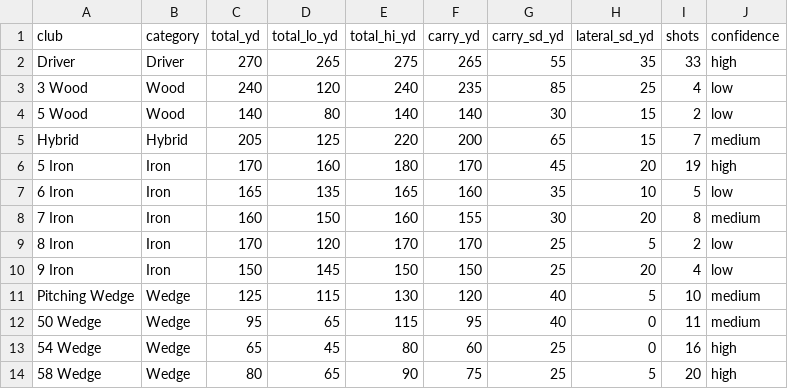
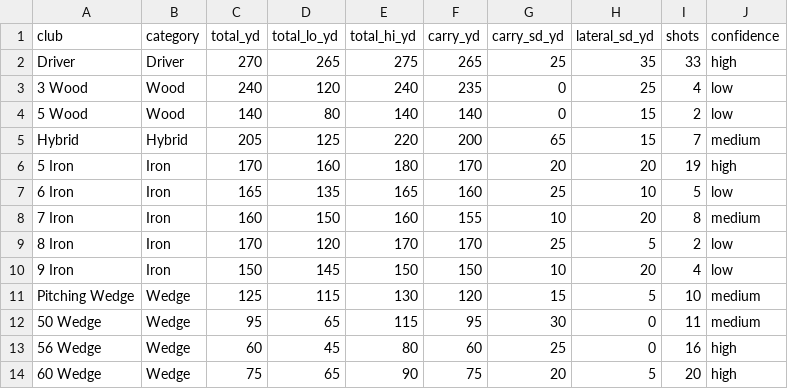
Before and after one commit to chrisdecali/arccos-sg-baseline, a CSV file: club_distances.csv, drawn as a sheet.

```diff
--- a/club_distances.csv
+++ b/club_distances.csv
@@ -1,14 +1,14 @@
 club,category,total_yd,total_lo_yd,total_hi_yd,carry_yd,carry_sd_yd,lateral_sd_yd,shots,confidence
-Driver,Driver,270,265,275,265,55,35,33,high
-3 Wood,Wood,240,120,240,235,85,25,4,low
-5 Wood,Wood,140,80,140,140,30,15,2,low
+Driver,Driver,270,265,275,265,25,35,33,high
+3 Wood,Wood,240,120,240,235,0,25,4,low
+5 Wood,Wood,140,80,140,140,0,15,2,low
 Hybrid,Hybrid,205,125,220,200,65,15,7,medium
-5 Iron,Iron,170,160,180,170,45,20,19,high
-6 Iron,Iron,165,135,165,160,35,10,5,low
-7 Iron,Iron,160,150,160,155,30,20,8,medium
+5 Iron,Iron,170,160,180,170,20,20,19,high
+6 Iron,Iron,165,135,165,160,25,10,5,low
+7 Iron,Iron,160,150,160,155,10,20,8,medium
 8 Iron,Iron,170,120,170,170,25,5,2,low
-9 Iron,Iron,150,145,150,150,25,20,4,low
-Pitching Wedge,Wedge,125,115,130,120,40,5,10,medium
-50 Wedge,Wedge,95,65,115,95,40,0,11,medium
-54 Wedge,Wedge,65,45,80,60,25,0,16,high
-58 Wedge,Wedge,80,65,90,75,25,5,20,high
+9 Iron,Iron,150,145,150,150,10,20,4,low
+Pitching Wedge,Wedge,125,115,130,120,15,5,10,medium
+50 Wedge,Wedge,95,65,115,95,30,0,11,medium
+56 Wedge,Wedge,60,45,80,60,25,0,16,high
+60 Wedge,Wedge,75,65,90,75,20,5,20,high
```
Also changed, not shown: 12 other files.
